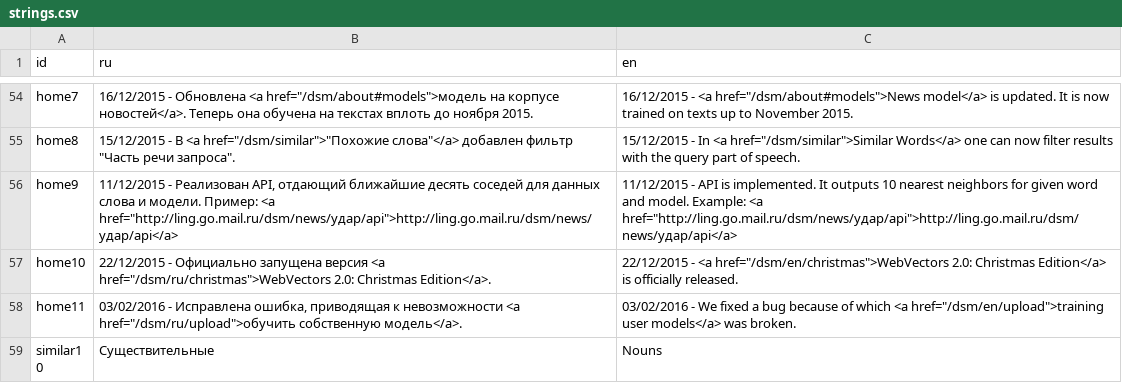
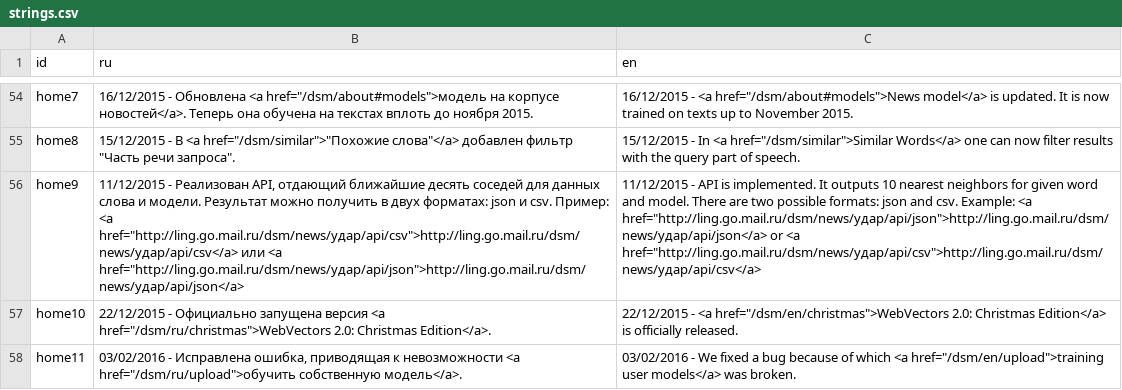
Before and after one commit to akutuzov/webvectors, a CSV file: strings.csv, drawn as a sheet; only a part is shown, gaps mark what is left out; the shorter side is filled out with more unchanged rows; the diff names each change by its address in the sheet, - before the commit and + after, or states it on an @@ line.

Commit message:
some corrections to new API

```diff
--- a/strings.csv
+++ b/strings.csv
-B56 (ru): …и модели. Пример: <a href="http://ling.go.mail.ru/dsm/news/удар/api">http://ling.go.mail.ru/dsm/news/удар/api</a>
+B56 (ru): …и модели. Результат можно получить в двух форматах: json и csv. Пример: <a href="http://ling.go.mail.ru/dsm/news/удар/api/csv">http://ling.go.mail.ru/dsm/news/удар/api/csv</a> или <a href="http://ling.go.mail.ru/dsm/news/удар/api/json">http://ling.go.mail.ru/dsm/news/удар/api/json</a>
-C56 (en): …and model. Example: <a href="http://ling.go.mail.ru/dsm/news/удар/api">http://ling.go.mail.ru/dsm/news/удар/api</a>
+C56 (en): …and model. There are two possible formats: json and csv. Example: <a href="http://ling.go.mail.ru/dsm/news/удар/api/json">http://ling.go.mail.ru/dsm/news/удар/api/json</a> or <a href="http://ling.go.mail.ru/dsm/news/удар/api/csv">http://ling.go.mail.ru/dsm/news/удар/api/csv</a>
```
